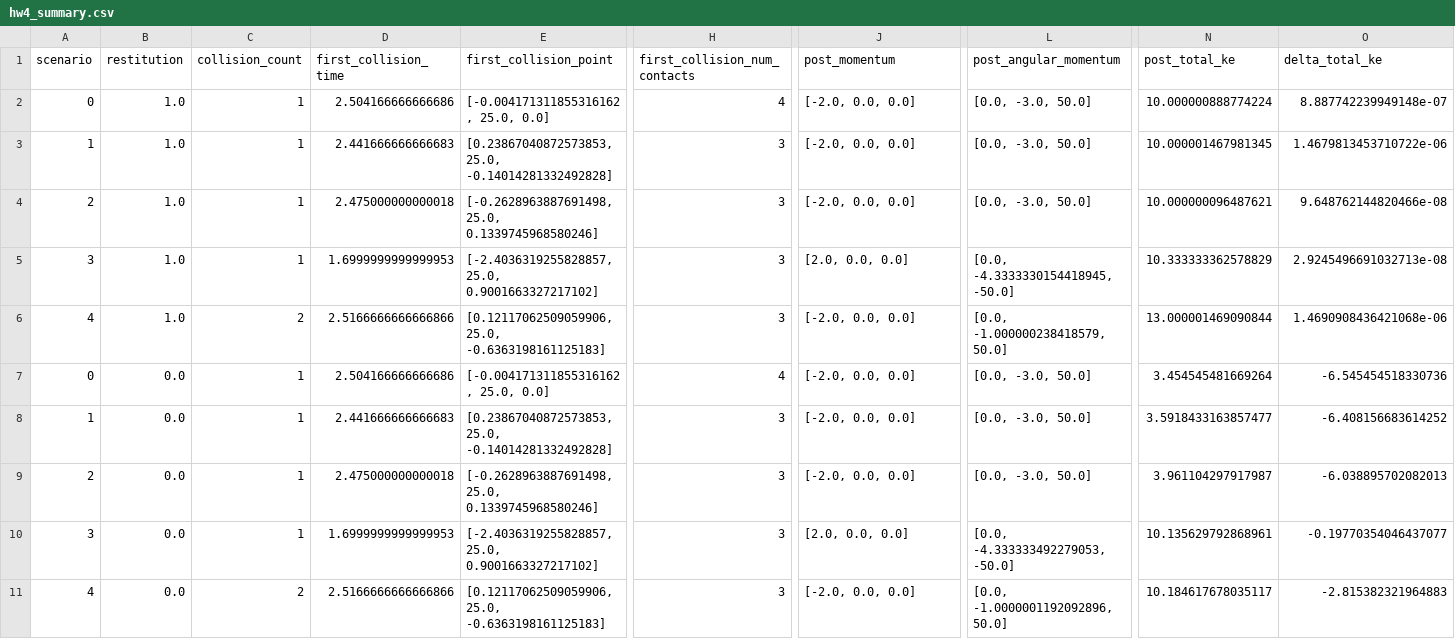
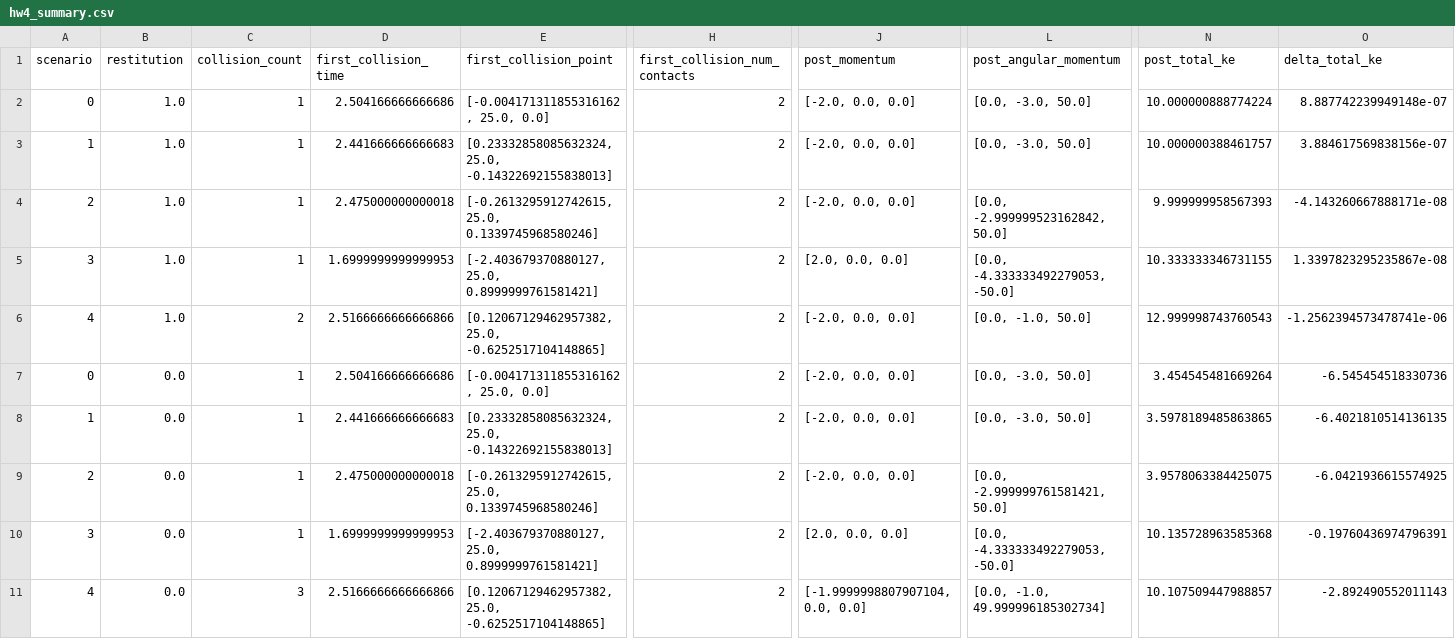
Before and after one commit to udiram/Physics_2VG3, a CSV file: HW4/output/hw4_summary.csv, drawn as a sheet; only a part is shown, gaps mark what is left out; the diff names each change by its address in the sheet, - before the commit and + after, or states it on an @@ line.

Commit message:
Add HW3/HW5 submissions and update HW4
Add HW3 text instructions and solutions, add a full HW5 submission (Python scripts, eggs, outputs, verification, and bytecode), and update HW4 artifacts. HW4 changes include an updated answers PDF, HW4_usage.md, rigidbody2d_collision.py, and updated output files (hw4_results.json, hw4_summary.csv). Misc: update .DS_Store files and add several __pycache__ bytecode files and generated output assets.

```diff
--- a/HW4/output/hw4_summary.csv
+++ b/HW4/output/hw4_summary.csv
-H2 (first_collision_num_contacts): 4
+H2 (first_collision_num_contacts): 2
-E3 (first_collision_point): [0.23867040872573853, 25.0, -0.14014281332492828]
+E3 (first_collision_point): [0.23332858085632324, 25.0, -0.14322692155838013]
-H3:H6 (first_collision_num_contacts): 3
+H3:H6 (first_collision_num_contacts): 2
-N3 (post_total_ke): 10.000001467981345
+N3 (post_total_ke): 10.000000388461757
-O3 (delta_total_ke): 1.4679813453710722e-06
+O3 (delta_total_ke): 3.884617569838156e-07
-E4 (first_collision_point): [-0.2628963887691498, 25.0, 0.1339745968580246]
+E4 (first_collision_point): [-0.2613295912742615, 25.0, 0.1339745968580246]
-L4 (post_angular_momentum): [0.0, -3.0, 50.0]
+L4 (post_angular_momentum): [0.0, -2.999999523162842, 50.0]
-N4 (post_total_ke): 10.000000096487621
+N4 (post_total_ke): 9.999999958567393
-O4 (delta_total_ke): 9.648762144820466e-08
+O4 (delta_total_ke): -4.143260667888171e-08
-E5 (first_collision_point): [-2.4036319255828857, 25.0, 0.9001663327217102]
+E5 (first_collision_point): [-2.403679370880127, 25.0, 0.8999999761581421]
-L5 (post_angular_momentum): [0.0, -4.3333330154418945, -50.0]
+L5 (post_angular_momentum): [0.0, -4.333333492279053, -50.0]
-N5 (post_total_ke): 10.333333362578829
+N5 (post_total_ke): 10.333333346731155
-O5 (delta_total_ke): 2.9245496691032713e-08
+O5 (delta_total_ke): 1.3397823295235867e-08
-E6 (first_collision_point): [0.12117062509059906, 25.0, -0.6363198161125183]
+E6 (first_collision_point): [0.12067129462957382, 25.0, -0.6252517104148865]
-L6 (post_angular_momentum): [0.0, -1.000000238418579, 50.0]
+L6 (post_angular_momentum): [0.0, -1.0, 50.0]
-N6 (post_total_ke): 13.000001469090844
+N6 (post_total_ke): 12.999998743760543
-O6 (delta_total_ke): 1.4690908436421068e-06
+O6 (delta_total_ke): -1.2562394573478741e-06
-H7 (first_collision_num_contacts): 4
+H7 (first_collision_num_contacts): 2
-E8 (first_collision_point): [0.23867040872573853, 25.0, -0.14014281332492828]
+E8 (first_collision_point): [0.23332858085632324, 25.0, -0.14322692155838013]
-H8:H11 (first_collision_num_contacts): 3
+H8:H11 (first_collision_num_contacts): 2
-N8 (post_total_ke): 3.5918433163857477
+N8 (post_total_ke): 3.5978189485863865
-O8 (delta_total_ke): -6.408156683614252
+O8 (delta_total_ke): -6.4021810514136135
-E9 (first_collision_point): [-0.2628963887691498, 25.0, 0.1339745968580246]
+E9 (first_collision_point): [-0.2613295912742615, 25.0, 0.1339745968580246]
-L9 (post_angular_momentum): [0.0, -3.0, 50.0]
+L9 (post_angular_momentum): [0.0, -2.999999761581421, 50.0]
-N9 (post_total_ke): 3.961104297917987
+N9 (post_total_ke): 3.9578063384425075
-O9 (delta_total_ke): -6.038895702082013
+O9 (delta_total_ke): -6.0421936615574925
-E10 (first_collision_point): [-2.4036319255828857, 25.0, 0.9001663327217102]
+E10 (first_collision_point): [-2.403679370880127, 25.0, 0.8999999761581421]
-N10 (post_total_ke): 10.135629792868961
+N10 (post_total_ke): 10.135728963585368
-O10 (delta_total_ke): -0.19770354046437077
+O10 (delta_total_ke): -0.19760436974796391
-C11 (collision_count): 2
+C11 (collision_count): 3
-E11 (first_collision_point): [0.12117062509059906, 25.0, -0.6363198161125183]
+E11 (first_collision_point): [0.12067129462957382, 25.0, -0.6252517104148865]
-J11 (post_momentum): [-2.0, 0.0, 0.0]
+J11 (post_momentum): [-1.9999998807907104, 0.0, 0.0]
-L11 (post_angular_momentum): [0.0, -1.0000001192092896, 50.0]
+L11 (post_angular_momentum): [0.0, -1.0, 49.999996185302734]
-N11 (post_total_ke): 10.184617678035117
+N11 (post_total_ke): 10.107509447988857
-O11 (delta_total_ke): -2.815382321964883
+O11 (delta_total_ke): -2.892490552011143
```
Also changed, not shown: 36 other files.
